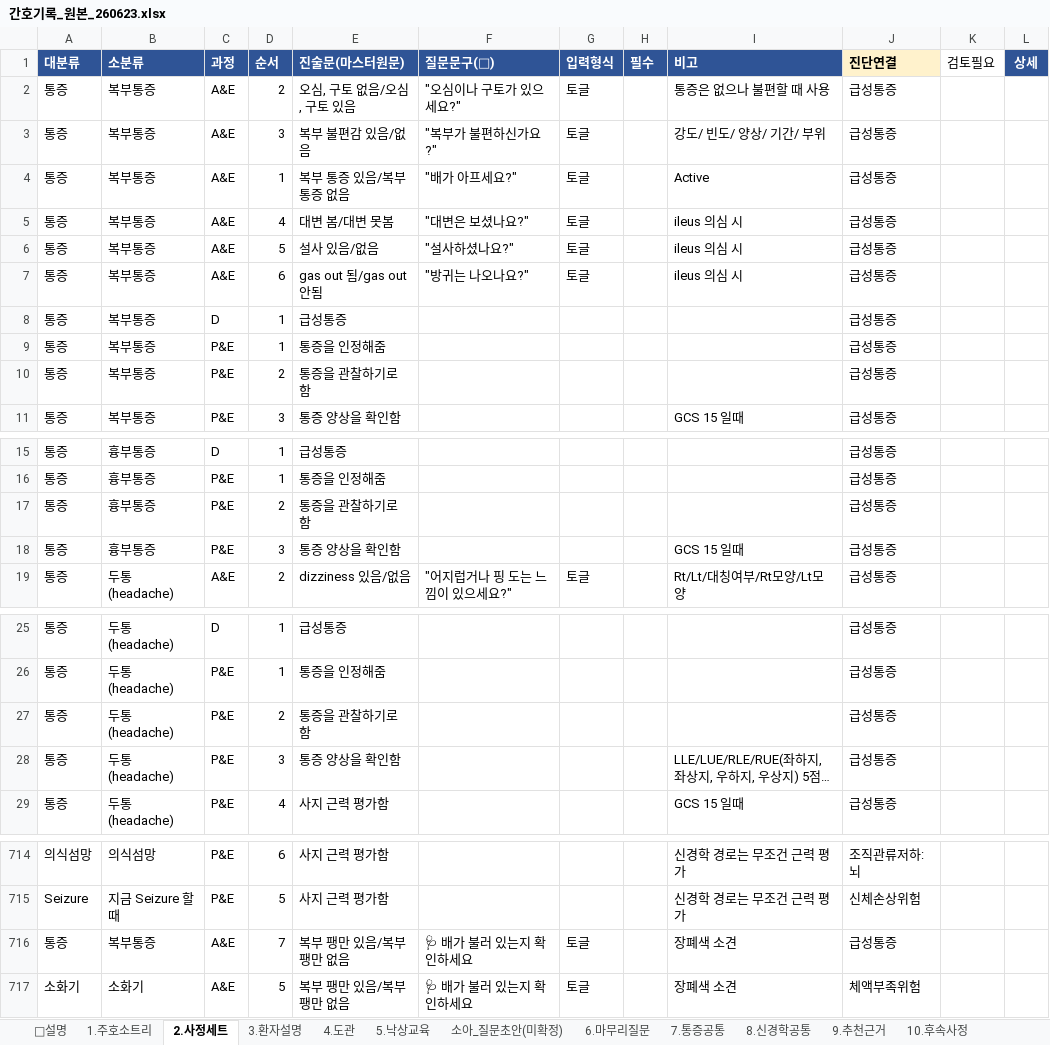
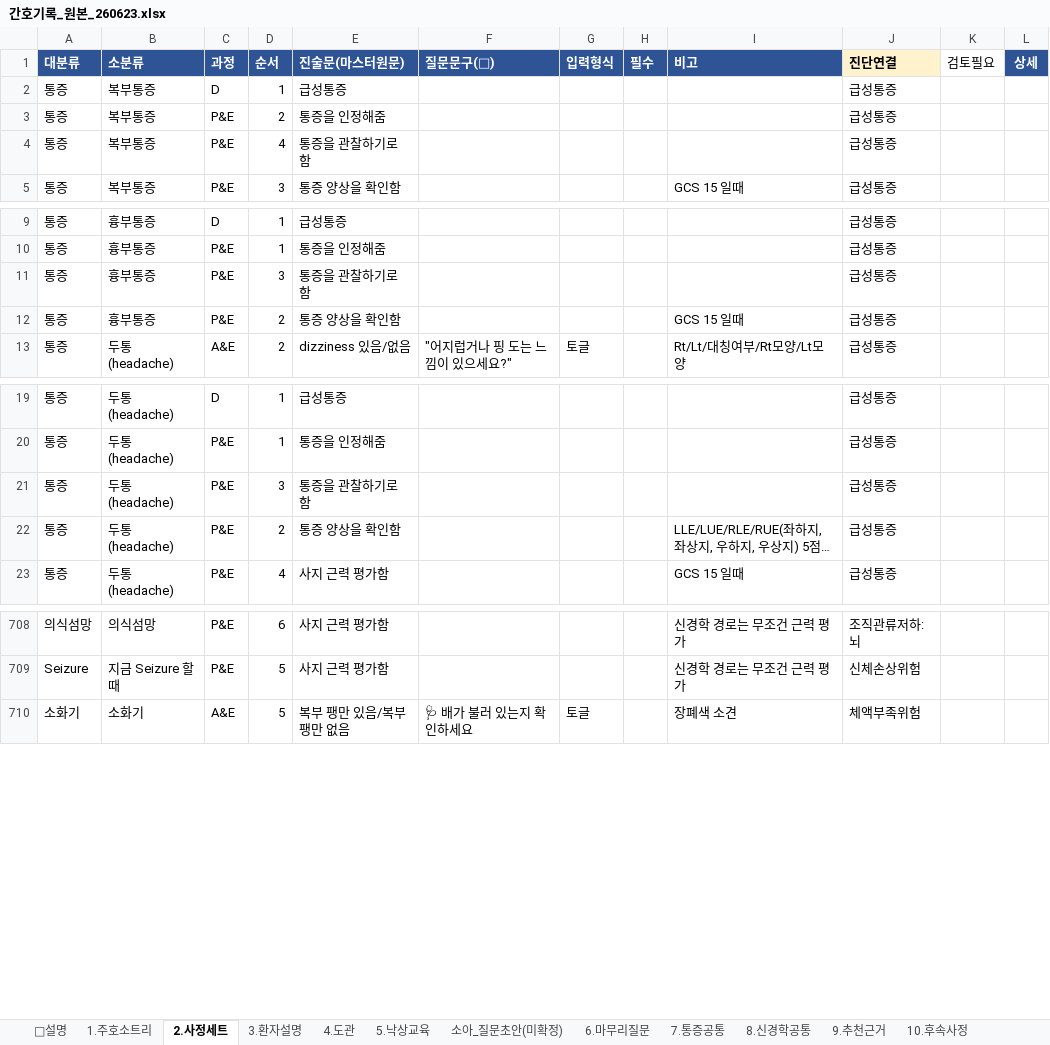
Before and after one commit to chipsjr0614/NFH_New, an Excel workbook: 3_서비스/NFH간호기록/data/간호기록_원본_260623.xlsx, sheet 2.사정세트, drawn as a sheet; only a part is shown, gaps mark what is left out; long unchanged cells end in …; values as stored, in another font and other column widths than the file's, no borders; removed rows and columns are numbered as before the commit, all else as after; the diff covers the shown part only; the diff names each change by its address in the sheet, - before the commit and + after, or states it on an @@ line.

```diff
--- a/3_서비스/NFH간호기록/data/간호기록_원본_260623.xlsx (sheet 2.사정세트)
+++ b/3_서비스/NFH간호기록/data/간호기록_원본_260623.xlsx (sheet 2.사정세트)
-row 2: 통증 | 복부통증 | A&E | 2 | 오심, 구토 없음/오심, 구토 있음 | "오심이나 구토가 있으세요?" | 토글 |  | 통증은 없으나 불편할 때 사용 | 급성통증
-row 3: 통증 | 복부통증 | A&E | 3 | 복부 불편감 있음/없음 | "복부가 불편하신가요?" | 토글 |  | 강도/ 빈도/ 양상/ 기간/ 부위 | 급성통증
-row 4: 통증 | 복부통증 | A&E | 1 | 복부 통증 있음/복부 통증 없음 | "배가 아프세요?" | 토글 |  | Active | 급성통증
-row 5: 통증 | 복부통증 | A&E | 4 | 대변 봄/대변 못봄 | "대변은 보셨나요?" | 토글 |  | ileus 의심 시 | 급성통증
-row 6: 통증 | 복부통증 | A&E | 5 | 설사 있음/없음 | "설사하셨나요?" | 토글 |  | ileus 의심 시 | 급성통증
-row 7: 통증 | 복부통증 | A&E | 6 | gas out 됨/gas out 안됨 | "방귀는 나오나요?" | 토글 |  | ileus 의심 시 | 급성통증
-D3 (순서): 1
+D3 (순서): 2
-D4 (순서): 2
+D4 (순서): 4
-D11 (순서): 2
+D11 (순서): 3
-D12 (순서): 3
+D12 (순서): 2
-D21 (순서): 2
+D21 (순서): 3
-D22 (순서): 3
+D22 (순서): 2
-row 716: 통증 | 복부통증 | A&E | 7 | 복부 팽만 있음/복부 팽만 없음 | 🩺 배가 불러 있는지 확인하세요 | 토글 |  | 장폐색 소견 | 급성통증
```
Also changed, not shown: 33 added rows and 24 edited cells elsewhere in this sheet, sheet 1.주호소트리, sheet 3.환자설명, sheet 9.추천근거, 13 other files.
